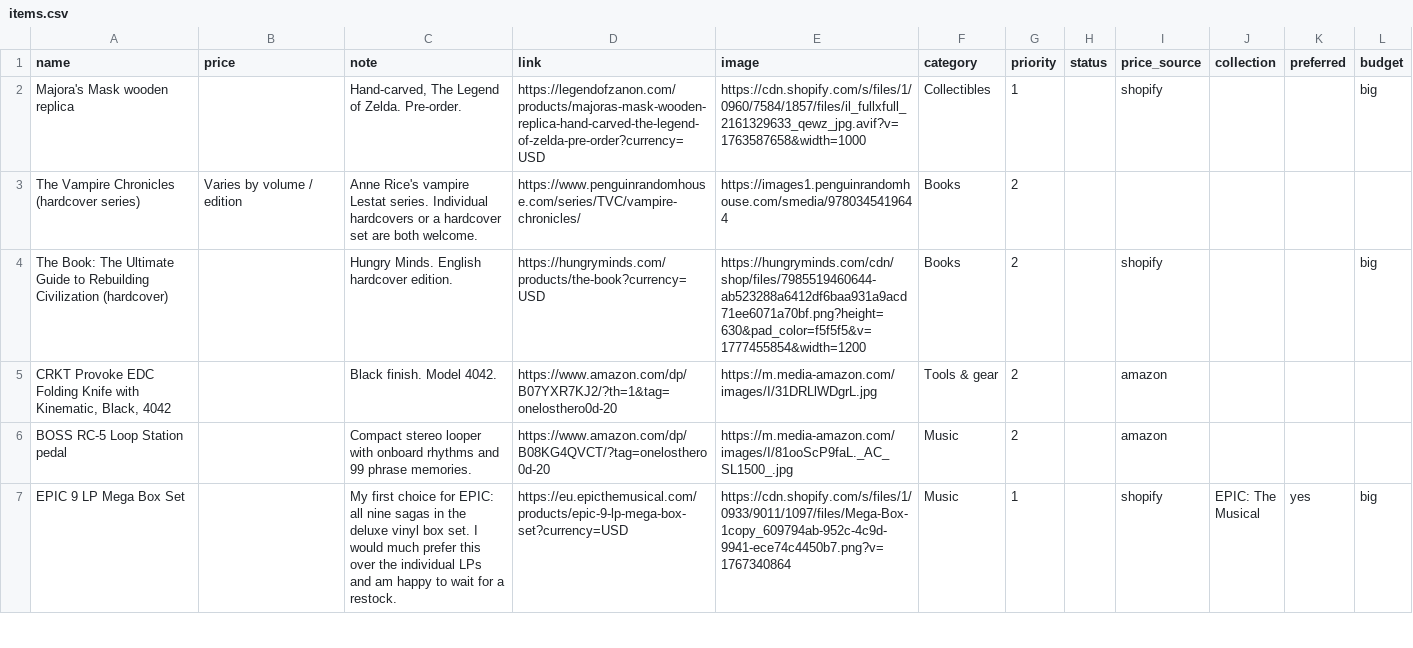
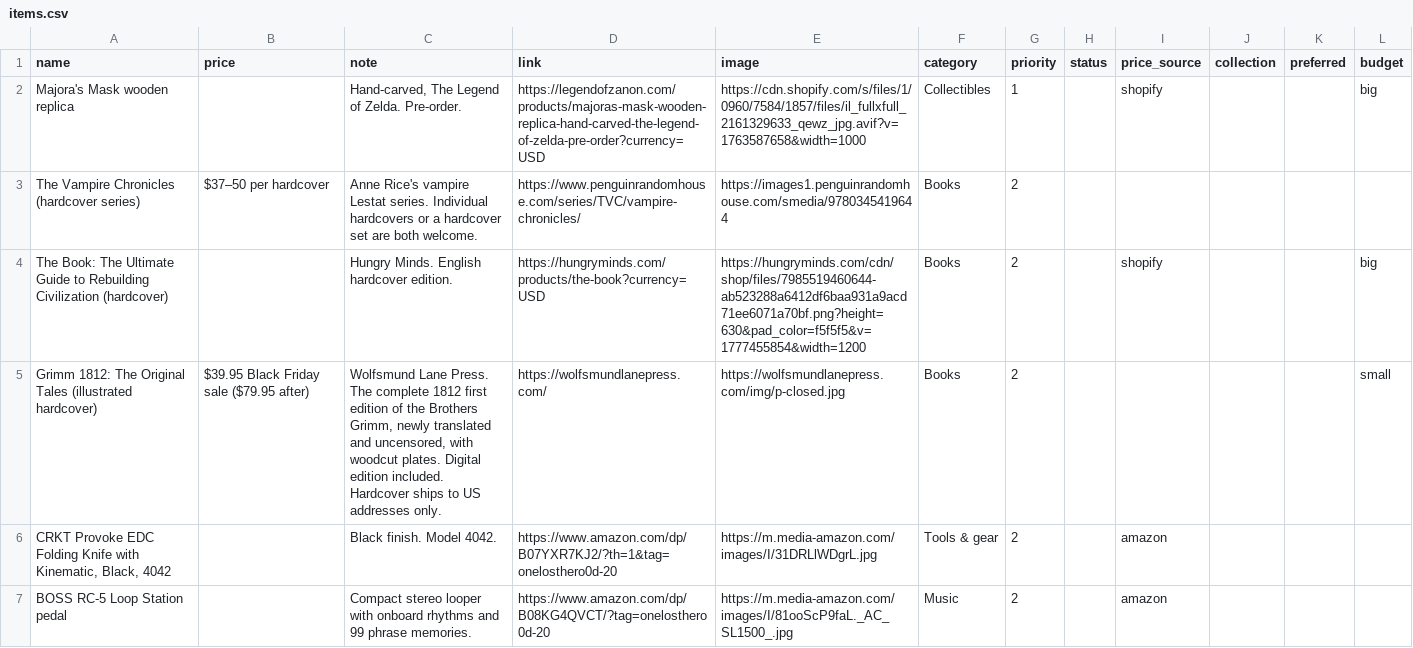
Before and after one commit to OneLostHero/Wishlist, a CSV file: items.csv, drawn as a sheet; only a part is shown; the shorter side is filled out with more unchanged rows.

```diff
--- a/items.csv
+++ b/items.csv
@@ -2,4 +2,5 @@ name,price,note,link,image,category,priority,status,price_source,collection,pref
 Majora's Mask wooden replica,,"Hand-carved, The Legend of Zelda. Pre-order.",https://legendofzanon.com/products/majoras-mask-wooden-replica-hand-carved-the-legend-of-zelda-pre-order?currency=USD,https://cdn.shopify.com/s/files/1/0960/7584/1857/files/il_fullxfull_2161329633_qewz_jpg.avif?v=1763587658&width=1000,Collectibles,1,,shopify,,,big
-The Vampire Chronicles (hardcover series),Varies by volume / edition,Anne Rice's vampire Lestat series. Individual hardcovers or a hardcover set are both welcome.,https://www.penguinrandomhouse.com/series/TVC/vampire-chronicles/,https://images1.penguinrandomhouse.com/smedia/9780345419644,Books,2,,,,,
+The Vampire Chronicles (hardcover series),$37–50 per hardcover,Anne Rice's vampire Lestat series. Individual hardcovers or a hardcover set are both welcome.,https://www.penguinrandomhouse.com/series/TVC/vampire-chronicles/,https://images1.penguinrandomhouse.com/smedia/9780345419644,Books,2,,,,,
 The Book: The Ultimate Guide to Rebuilding Civilization (hardcover),,Hungry Minds. English hardcover edition.,https://hungryminds.com/products/the-book?currency=USD,https://hungryminds.com/cdn/shop/files/7985519460644-ab523288a6412df6baa931a9acd71ee6071a70bf.png?height=630&pad_color=f5f5f5&v=1777455854&width=1200,Books,2,,shopify,,,big
+Grimm 1812: The Original Tales (illustrated hardcover),$39.95 Black Friday sale ($79.95 after),"Wolfsmund Lane Press. The complete 1812 first edition of the Brothers Grimm, newly translated and uncensored, with woodcut plates. Digital edition included. Hardcover ships to US addresses only.",https://wolfsmundlanepress.com/,https://wolfsmundlanepress.com/img/p-closed.jpg,Books,2,,,,,small
 "CRKT Provoke EDC Folding Knife with Kinematic, Black, 4042",,Black finish. Model 4042.,https://www.amazon.com/dp/B07YXR7KJ2/?th=1&tag=onelosthero0d-20,https://m.media-amazon.com/images/I/31DRLlWDgrL.jpg,Tools & gear,2,,amazon,,,
```
